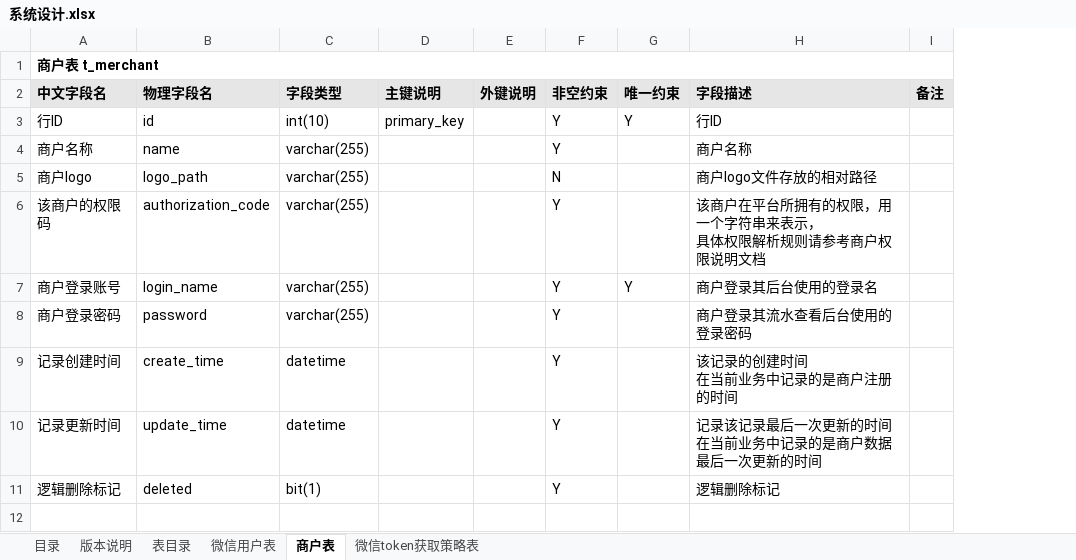
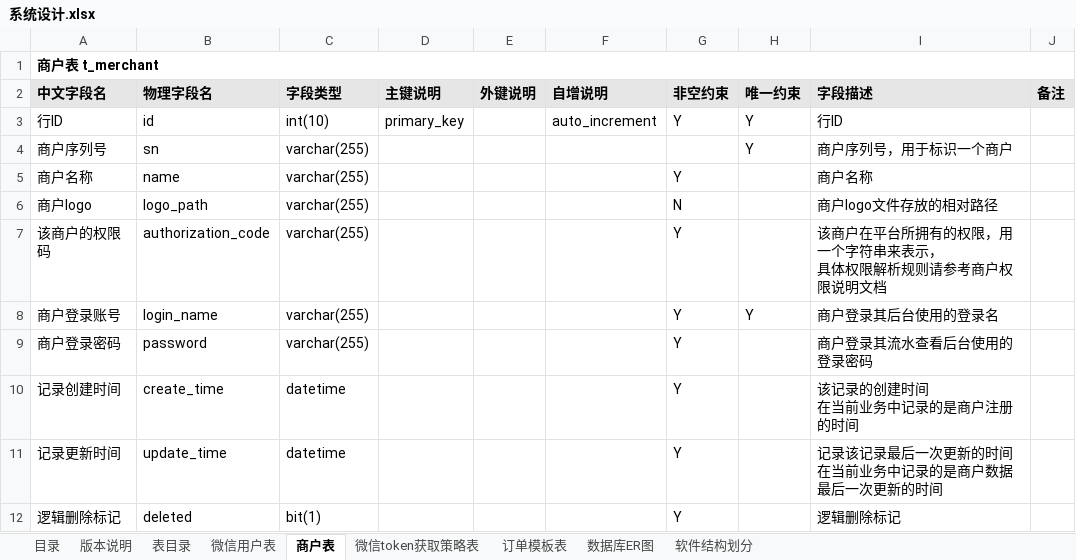
Before and after one commit to levent8421/simple_saas_pay, an Excel workbook: docs/系统设计.xlsx, sheet 商户表, drawn as a sheet; values as stored, in another font and other column widths than the file's, no borders; addresses are those after the commit; the diff names each change by its address in the sheet, - before the commit and + after, or states it on an @@ line.

```diff
--- a/docs/系统设计.xlsx (sheet 商户表)
+++ b/docs/系统设计.xlsx (sheet 商户表)
+sheet tab: 订单模板表
+sheet tab: 数据库ER图
+sheet tab: 软件结构划分
+column F (自增说明), row 3: auto_increment
+row 4: 商户序列号 | sn | varchar(255) |  |  |  |  | Y | 商户序列号，用于标识一个商户
```
Also changed, not shown: sheet 微信用户表, sheet 表目录, sheet 目录, sheet 微信token获取策略表, sheet 版本说明.
